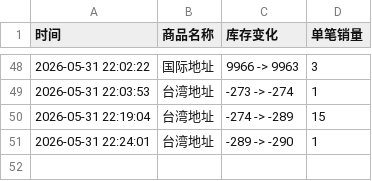
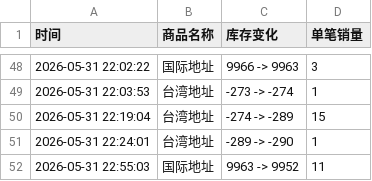
Before and after one commit to Juineii/onewe_km0531, a CSV file: onewe签售.csv, drawn as a sheet; only a part is shown, gaps mark what is left out; the diff names each change by its address in the sheet, - before the commit and + after, or states it on an @@ line.

Commit message:
自动更新数据 2026-05-31 22:55:53

```diff
--- a/onewe签售.csv
+++ b/onewe签售.csv
+row 52: 2026-05-31 22:55:03 | 国际地址 | 9963 -> 9952 | 11
```
